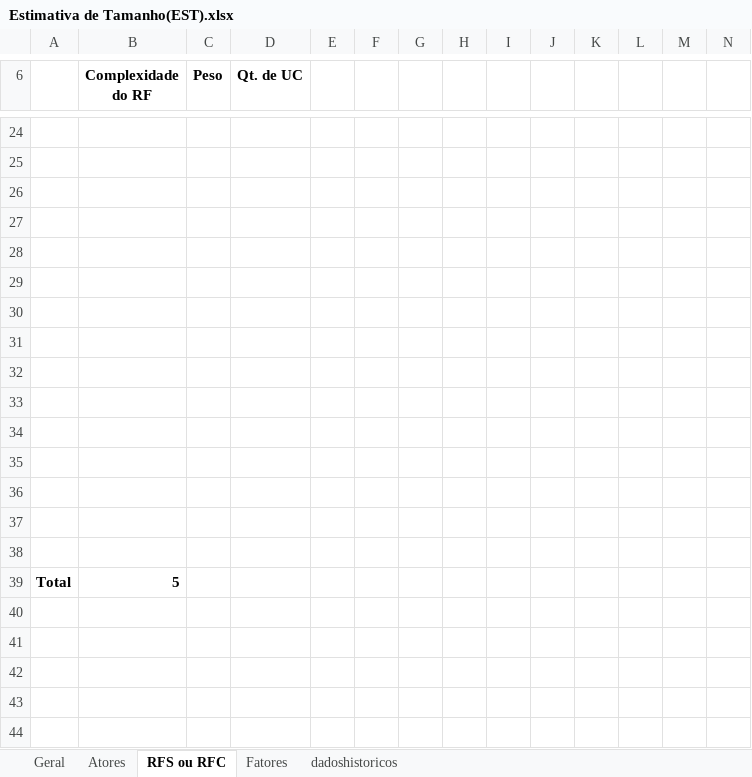
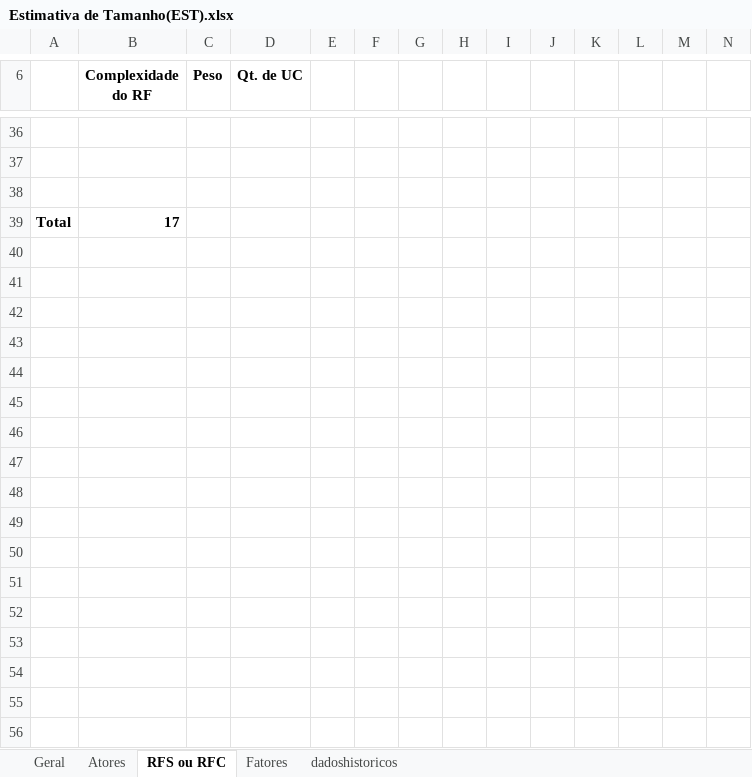
Before and after one commit to Briuor/Supermercado, an Excel workbook: doc/Estimativa de Tamanho(EST).xlsx, sheet RFS ou RFC, drawn as a sheet; only a part is shown, gaps mark what is left out; the shorter side is filled out with more unchanged rows; values as stored, in another font and other column widths than the file's, no borders; charts and pictures not drawn; removed rows and columns are numbered as before the commit, all else as after; the diff covers the shown part only; the diff names each change by its address in the sheet, - before the commit and + after, or states it on an @@ line.

```diff
--- a/doc/Estimativa de Tamanho(EST).xlsx (sheet RFS ou RFC)
+++ b/doc/Estimativa de Tamanho(EST).xlsx (sheet RFS ou RFC)
-row 27: (empty)
-row 28: (empty)
-row 29: (empty)
-row 30: (empty)
-row 31: (empty)
-row 32: (empty)
-row 33: (empty)
-row 34: (empty)
-row 35: (empty)
-row 36: (empty)
-row 37: (empty)
-row 38: (empty)
-B39 (Complexidade do RF): 5
+B39 (Complexidade do RF): 17
```
Also changed, not shown: 15 added rows, 3 removed rows and 9 edited cells elsewhere in this sheet, sheet Geral, charts or pictures, 33 other files.
